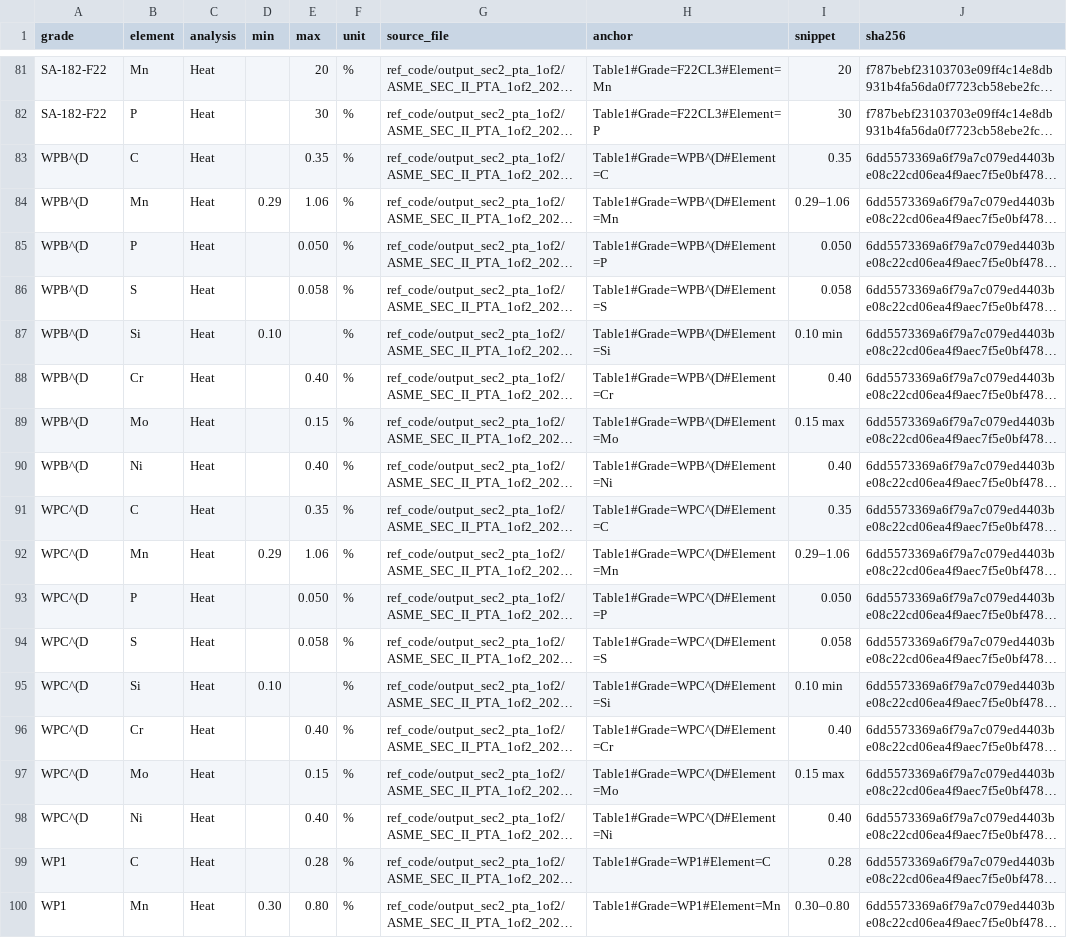
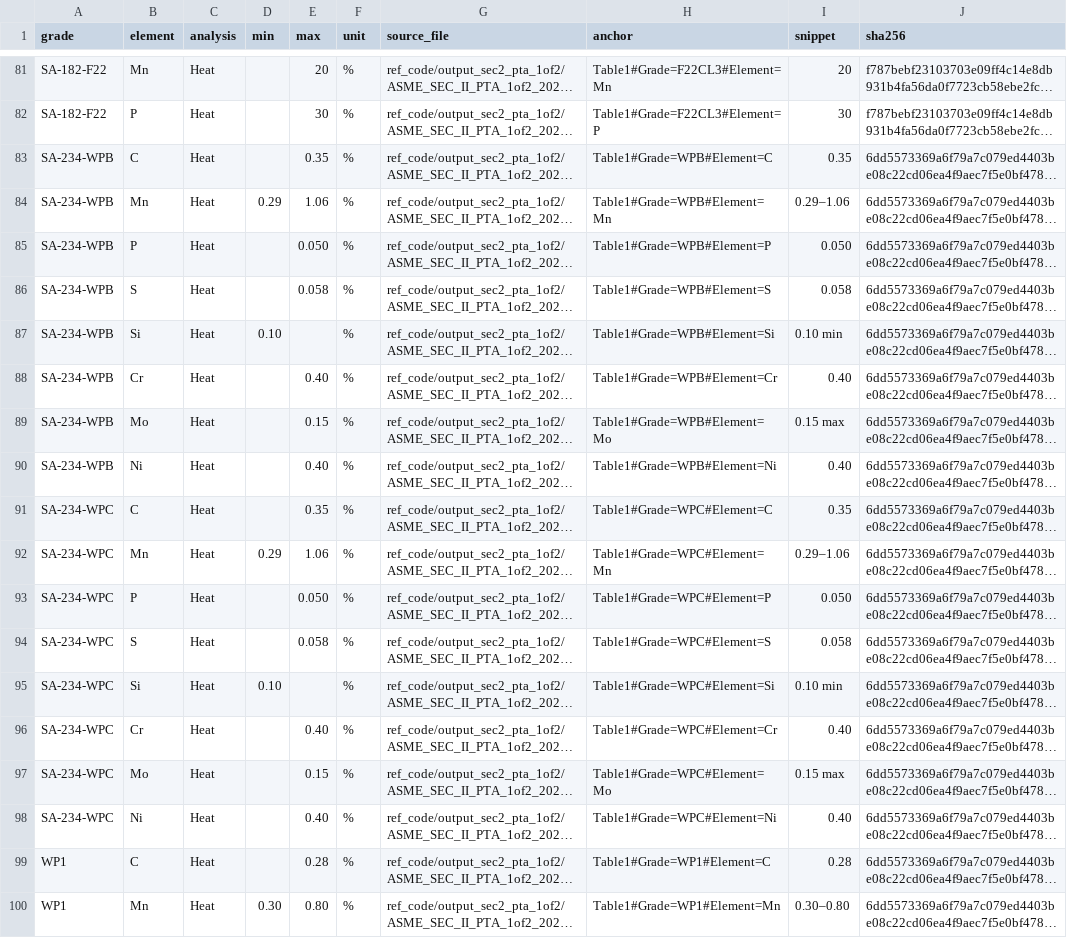
Before and after one commit to Donghun1q2w/ReportReviewer, a CSV file: skills/cert-review/data/chemistry_limits.csv, drawn as a sheet; only a part is shown, gaps mark what is left out; long unchanged cells end in …; the diff covers the shown part only; the diff names each change by its address in the sheet, - before the commit and + after, or states it on an @@ line.

```diff
--- a/skills/cert-review/data/chemistry_limits.csv
+++ b/skills/cert-review/data/chemistry_limits.csv
-A83:A90 (grade): WPB^(D
+A83:A90 (grade): SA-234-WPB
-H83 (anchor): Table1#Grade=WPB^(D#Element=C
+H83 (anchor): Table1#Grade=WPB#Element=C
-H84 (anchor): Table1#Grade=WPB^(D#Element=Mn
+H84 (anchor): Table1#Grade=WPB#Element=Mn
-H85 (anchor): Table1#Grade=WPB^(D#Element=P
+H85 (anchor): Table1#Grade=WPB#Element=P
-H86 (anchor): Table1#Grade=WPB^(D#Element=S
+H86 (anchor): Table1#Grade=WPB#Element=S
-H87 (anchor): Table1#Grade=WPB^(D#Element=Si
+H87 (anchor): Table1#Grade=WPB#Element=Si
-H88 (anchor): Table1#Grade=WPB^(D#Element=Cr
+H88 (anchor): Table1#Grade=WPB#Element=Cr
-H89 (anchor): Table1#Grade=WPB^(D#Element=Mo
+H89 (anchor): Table1#Grade=WPB#Element=Mo
-H90 (anchor): Table1#Grade=WPB^(D#Element=Ni
+H90 (anchor): Table1#Grade=WPB#Element=Ni
-A91:A98 (grade): WPC^(D
+A91:A98 (grade): SA-234-WPC
-H91 (anchor): Table1#Grade=WPC^(D#Element=C
+H91 (anchor): Table1#Grade=WPC#Element=C
-H92 (anchor): Table1#Grade=WPC^(D#Element=Mn
+H92 (anchor): Table1#Grade=WPC#Element=Mn
-H93 (anchor): Table1#Grade=WPC^(D#Element=P
+H93 (anchor): Table1#Grade=WPC#Element=P
-H94 (anchor): Table1#Grade=WPC^(D#Element=S
+H94 (anchor): Table1#Grade=WPC#Element=S
-H95 (anchor): Table1#Grade=WPC^(D#Element=Si
+H95 (anchor): Table1#Grade=WPC#Element=Si
-H96 (anchor): Table1#Grade=WPC^(D#Element=Cr
+H96 (anchor): Table1#Grade=WPC#Element=Cr
-H97 (anchor): Table1#Grade=WPC^(D#Element=Mo
+H97 (anchor): Table1#Grade=WPC#Element=Mo
-H98 (anchor): Table1#Grade=WPC^(D#Element=Ni
+H98 (anchor): Table1#Grade=WPC#Element=Ni
```
Also changed, not shown: 24 edited cells elsewhere in this file, skills/cert-review/data/grade_routing.csv, skills/cert-review/data/mechanical_limits.csv, 2 other files.
